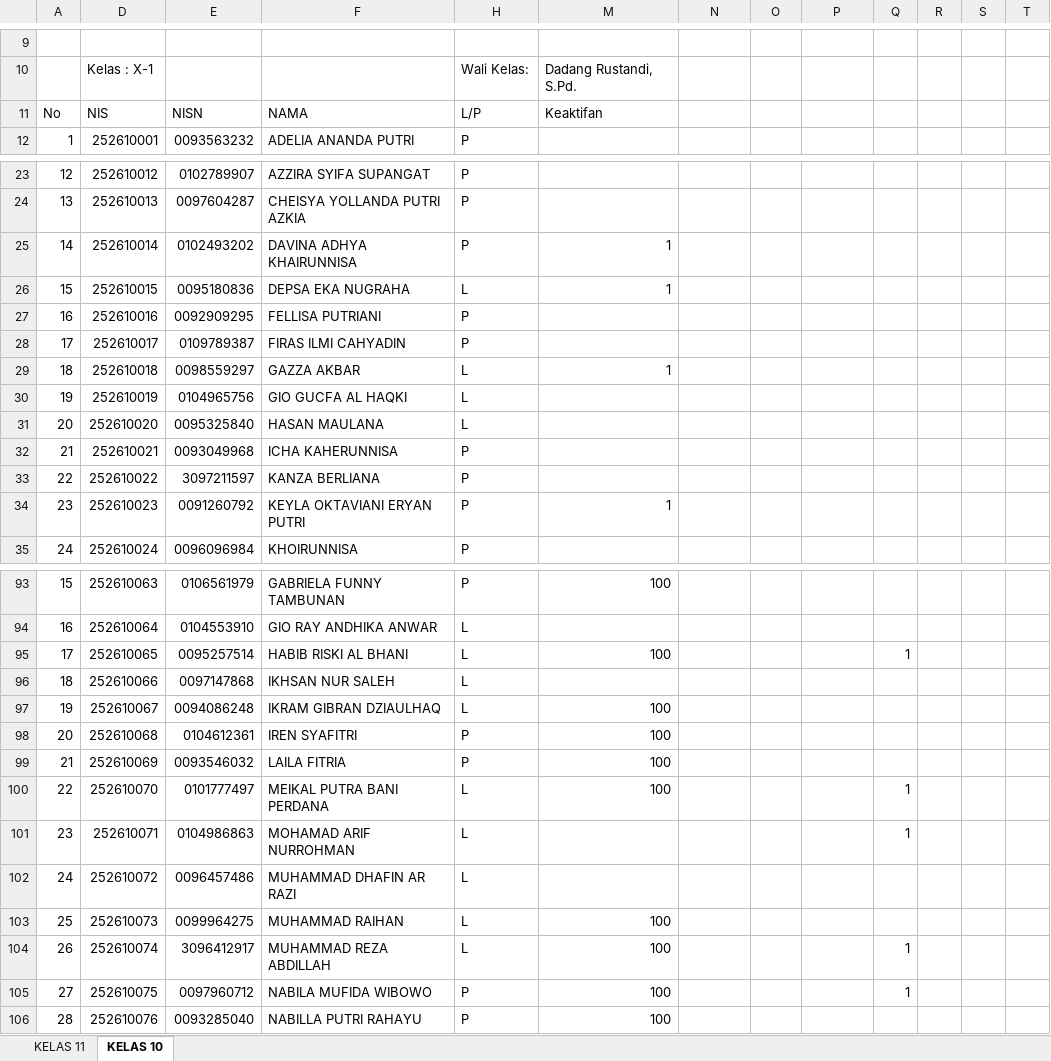
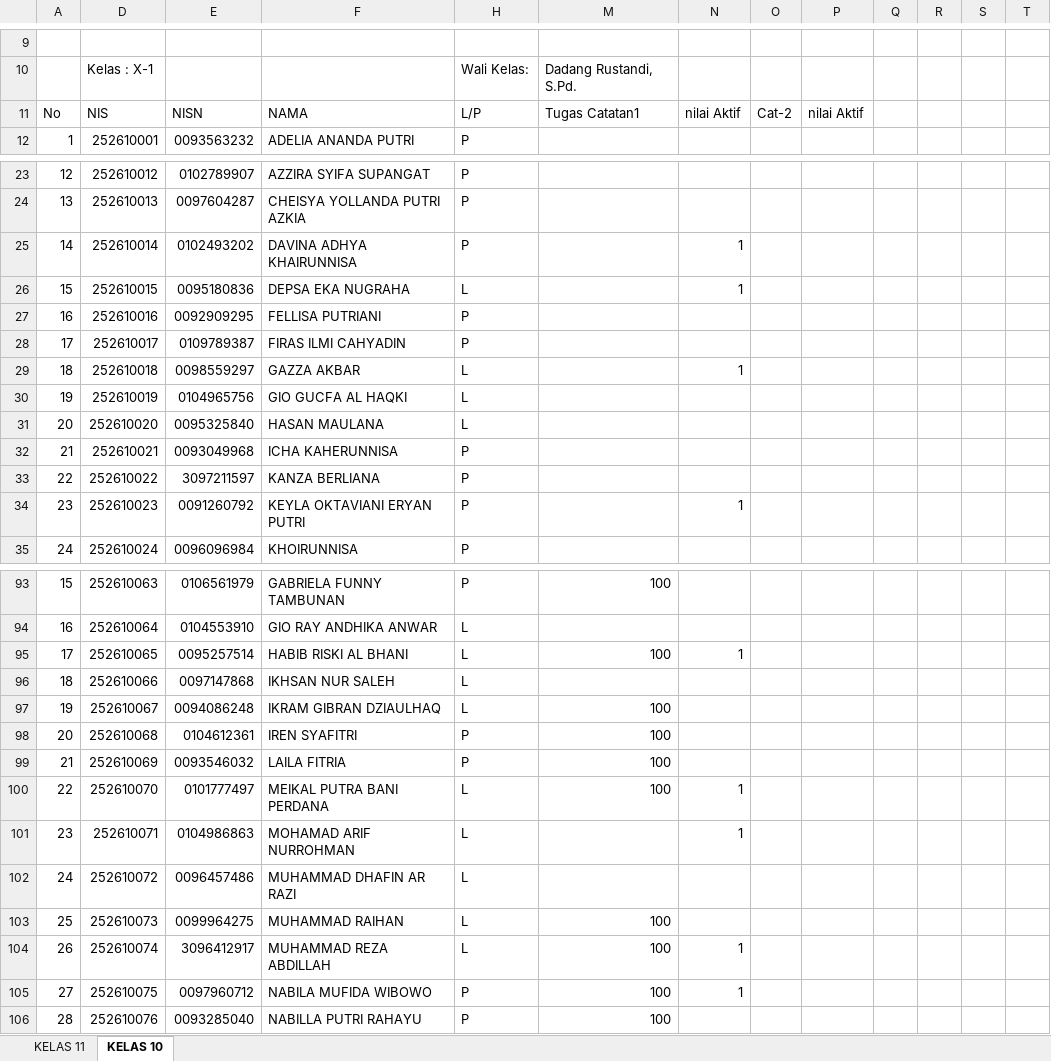
Before and after one commit to natedekaka/proses-belajar-2025-2026, an Excel workbook: Rekap Absen dan Nilai 2025-2026.xlsx, sheet KELAS 10, drawn as a sheet; only a part is shown, gaps mark what is left out; values as stored, in another font and other column widths than the file's, no cell formats; charts and pictures and conditional formats not drawn; the diff covers the shown part only; the diff names each change by its address in the sheet, - before the commit and + after, or states it on an @@ line.

Commit message:
update materi dan rekap absen

```diff
--- a/Rekap Absen dan Nilai 2025-2026.xlsx (sheet KELAS 10)
+++ b/Rekap Absen dan Nilai 2025-2026.xlsx (sheet KELAS 10)
-M11: Keaktifan
+M11: Tugas Catatan1
-N11: (empty)
+N11: nilai Aktif
-O11: (empty)
+O11: Cat-2
-P11: (empty)
+P11: nilai Aktif
-M25:M26: 1
+M25:M26: (empty)
-N25:N26: (empty)
+N25:N26: 1
-M29: 1
+M29: (empty)
-N29: (empty)
+N29: 1
-M34: 1
+M34: (empty)
-N34: (empty)
+N34: 1
-N95: (empty)
+N95: 1
-Q95: 1
+Q95: (empty)
-N100:N101: (empty)
+N100:N101: 1
-Q100:Q101: 1
+Q100:Q101: (empty)
-N104:N105: (empty)
+N104:N105: 1
-Q104:Q105: 1
+Q104:Q105: (empty)
```
Also changed, not shown: 13 edited cells elsewhere in this sheet, sheet KELAS 11, cell formats, charts or pictures, 3 other files.
